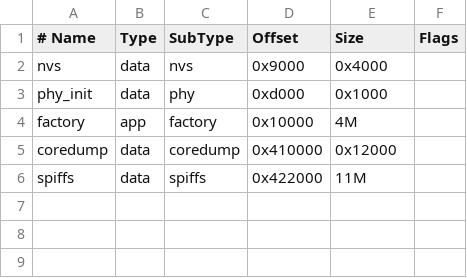
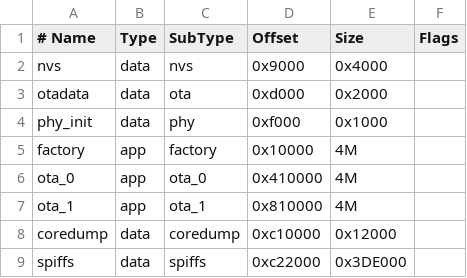
Before and after one commit to Robothaler/ESP32-PoolMaster, a CSV file: partitions.csv, drawn as a sheet; addresses are those after the commit; the diff names each change by its address in the sheet, - before the commit and + after, or states it on an @@ line.

```diff
--- a/partitions.csv
+++ b/partitions.csv
+row 3: otadata | data | ota | 0xd000 | 0x2000
-D4 (Offset): 0xd000
+D4 (Offset): 0xf000
+row 6: ota_0 | app | ota_0 | 0x410000 | 4M
+row 7: ota_1 | app | ota_1 | 0x810000 | 4M
-D8 (Offset): 0x410000
+D8 (Offset): 0xc10000
-D9 (Offset): 0x422000
+D9 (Offset): 0xc22000
-E9 (Size): 11M
+E9 (Size): 0x3DE000
```
Also changed, not shown: 14 other files.
